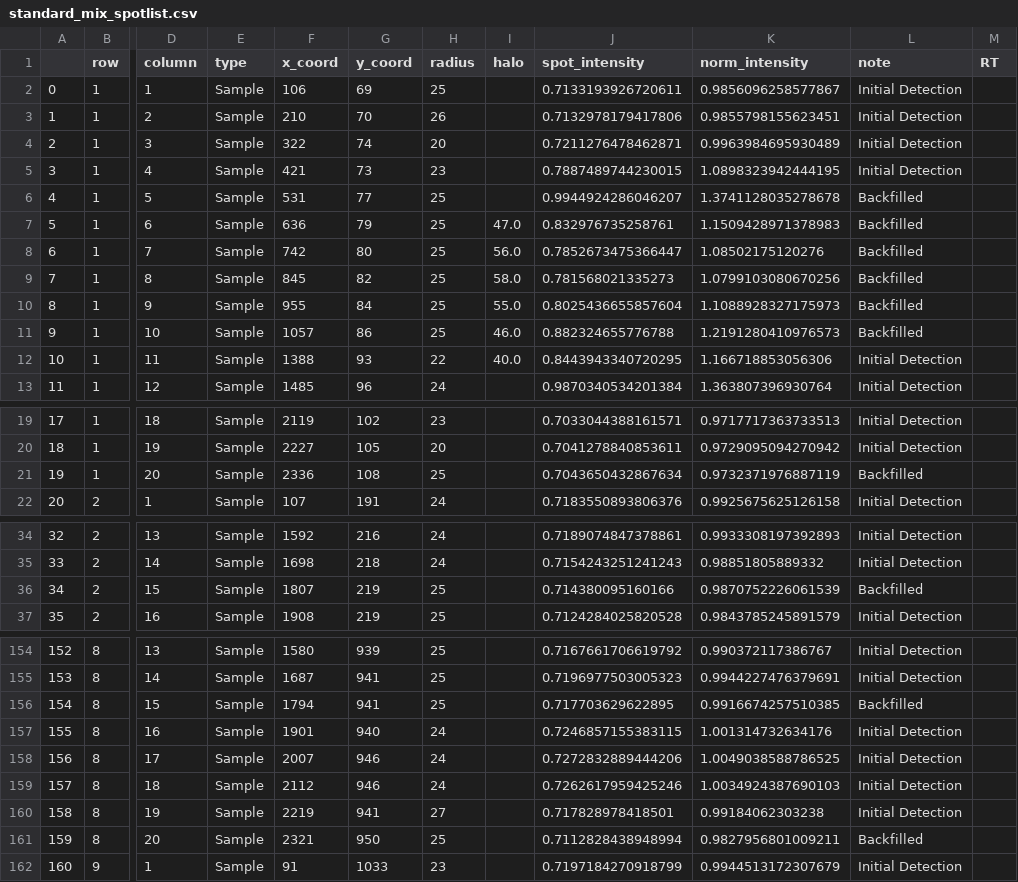
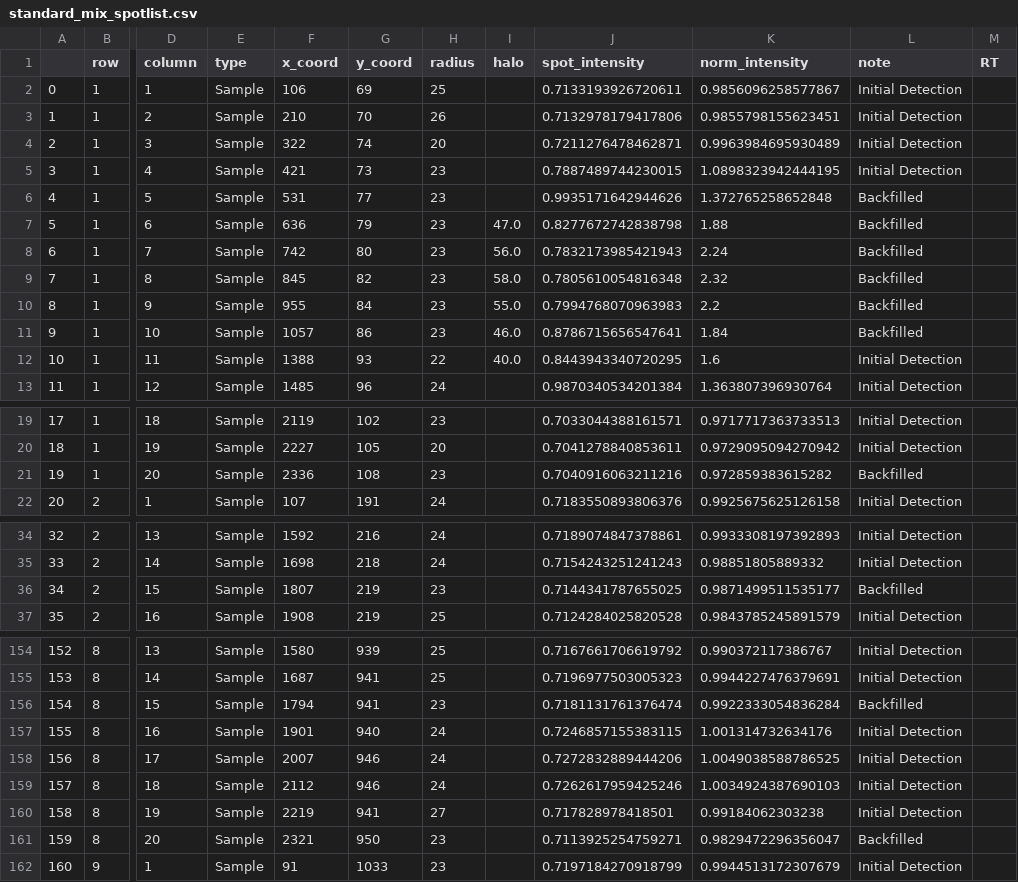
Before and after one commit to Functional-Metabolomics-Lab/MicrospotReader_test, a CSV file: output/standard_mix_spotlist.csv, drawn as a sheet; only a part is shown, gaps mark what is left out; the diff covers the shown part only; the diff names each change by its address in the sheet, - before the commit and + after, or states it on an @@ line.

```diff
--- a/output/standard_mix_spotlist.csv
+++ b/output/standard_mix_spotlist.csv
-H6:H11 (radius): 25
+H6:H11 (radius): 23
-J6 (spot_intensity): 0.9944924286046207
+J6 (spot_intensity): 0.9935171642944626
-K6 (norm_intensity): 1.3741128035278678
+K6 (norm_intensity): 1.372765258652848
-J7 (spot_intensity): 0.832976735258761
+J7 (spot_intensity): 0.8277672742838798
-K7 (norm_intensity): 1.1509428971378983
+K7 (norm_intensity): 1.88
-J8 (spot_intensity): 0.7852673475366447
+J8 (spot_intensity): 0.7832173985421943
-K8 (norm_intensity): 1.08502175120276
+K8 (norm_intensity): 2.24
-J9 (spot_intensity): 0.781568021335273
+J9 (spot_intensity): 0.7805610054816348
-K9 (norm_intensity): 1.0799103080670256
+K9 (norm_intensity): 2.32
-J10 (spot_intensity): 0.8025436655857604
+J10 (spot_intensity): 0.7994768070963983
-K10 (norm_intensity): 1.1088928327175973
+K10 (norm_intensity): 2.2
-J11 (spot_intensity): 0.882324655776788
+J11 (spot_intensity): 0.8786715656547641
-K11 (norm_intensity): 1.2191280410976573
+K11 (norm_intensity): 1.84
-K12 (norm_intensity): 1.166718853056306
+K12 (norm_intensity): 1.6
-H21 (radius): 25
+H21 (radius): 23
-J21 (spot_intensity): 0.7043650432867634
+J21 (spot_intensity): 0.7040916063211216
-K21 (norm_intensity): 0.9732371976887119
+K21 (norm_intensity): 0.972859383615282
-H36 (radius): 25
+H36 (radius): 23
-J36 (spot_intensity): 0.714380095160166
+J36 (spot_intensity): 0.7144341787655025
-K36 (norm_intensity): 0.9870752226061539
+K36 (norm_intensity): 0.9871499511535177
-H156 (radius): 25
+H156 (radius): 23
-J156 (spot_intensity): 0.717703629622895
+J156 (spot_intensity): 0.7181131761376474
-K156 (norm_intensity): 0.9916674257510385
+K156 (norm_intensity): 0.9922333054836284
-H161 (radius): 25
+H161 (radius): 23
-J161 (spot_intensity): 0.7112828438948994
+J161 (spot_intensity): 0.7113925254759271
-K161 (norm_intensity): 0.9827956801009211
+K161 (norm_intensity): 0.9829472296356047
```
Also changed, not shown: 15 edited cells elsewhere in this file, 4 other files.
